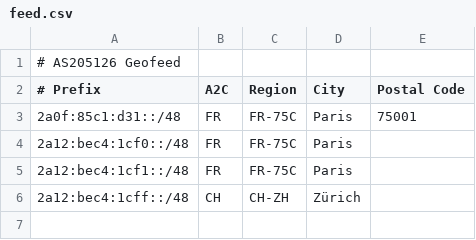
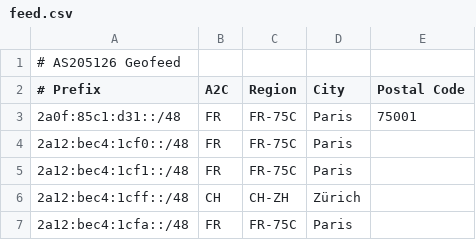
Before and after one commit to ungarscool1/as205126-geofeed, a CSV file: feed.csv, drawn as a sheet.

```diff
--- a/feed.csv
+++ b/feed.csv
@@ -6 +6,2 @@
 2a12:bec4:1cff::/48,CH,CH-ZH,Zürich,
+2a12:bec4:1cfa::/48,FR,FR-75C,Paris,
```
Also changed, not shown: 1 other file.
